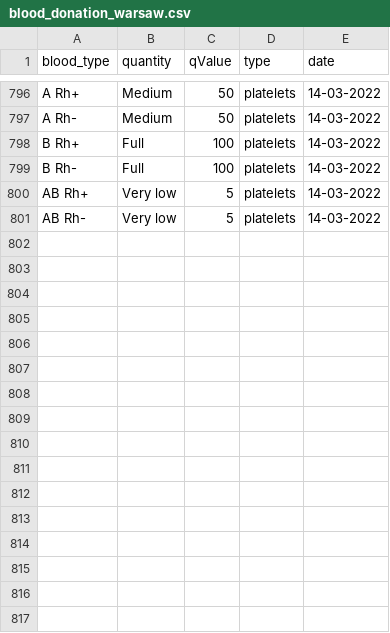
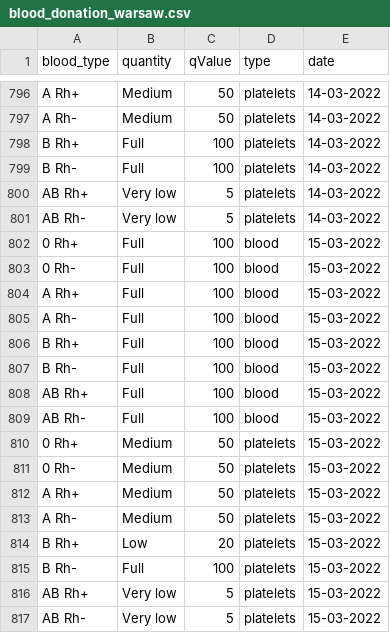
Before and after one commit to sjerzykiewicz/blood_donations_analysis, a CSV file: data/blood_donation_warsaw.csv, drawn as a sheet; only a part is shown, gaps mark what is left out; the diff names each change by its address in the sheet, - before the commit and + after, or states it on an @@ line.

Commit message:
Automated data update

```diff
--- a/data/blood_donation_warsaw.csv
+++ b/data/blood_donation_warsaw.csv
+row 802: 0 Rh+ | Full | 100 | blood | 15-03-2022
+row 803: 0 Rh- | Full | 100 | blood | 15-03-2022
+row 804: A Rh+ | Full | 100 | blood | 15-03-2022
+row 805: A Rh- | Full | 100 | blood | 15-03-2022
+row 806: B Rh+ | Full | 100 | blood | 15-03-2022
+row 807: B Rh- | Full | 100 | blood | 15-03-2022
+row 808: AB Rh+ | Full | 100 | blood | 15-03-2022
+row 809: AB Rh- | Full | 100 | blood | 15-03-2022
+row 810: 0 Rh+ | Medium | 50 | platelets | 15-03-2022
+row 811: 0 Rh- | Medium | 50 | platelets | 15-03-2022
+row 812: A Rh+ | Medium | 50 | platelets | 15-03-2022
+row 813: A Rh- | Medium | 50 | platelets | 15-03-2022
+row 814: B Rh+ | Low | 20 | platelets | 15-03-2022
+row 815: B Rh- | Full | 100 | platelets | 15-03-2022
+row 816: AB Rh+ | Very low | 5 | platelets | 15-03-2022
+row 817: AB Rh- | Very low | 5 | platelets | 15-03-2022
```
Also changed, not shown: data/blood_donation_poznan.csv.
